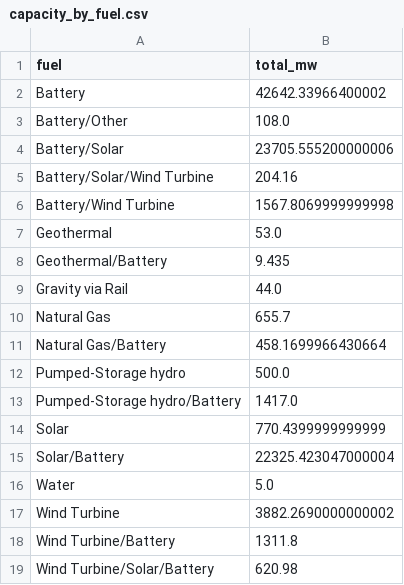
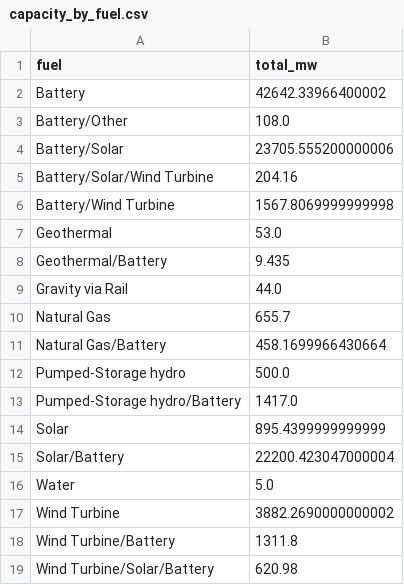
Before and after one commit to gkumarg/caiso-queue, a CSV file: reports/capacity_by_fuel.csv, drawn as a sheet.

```diff
--- a/reports/capacity_by_fuel.csv
+++ b/reports/capacity_by_fuel.csv
@@ -13,4 +13,4 @@ Pumped-Storage hydro,500.0
 Pumped-Storage hydro/Battery,1417.0
-Solar,770.4399999999999
-Solar/Battery,22325.423047000004
+Solar,895.4399999999999
+Solar/Battery,22200.423047000004
 Water,5.0
```
Also changed, not shown: reports/project_timeline_delays.csv, reports/timeline_delay_by_fuel.csv, 3 other files.
